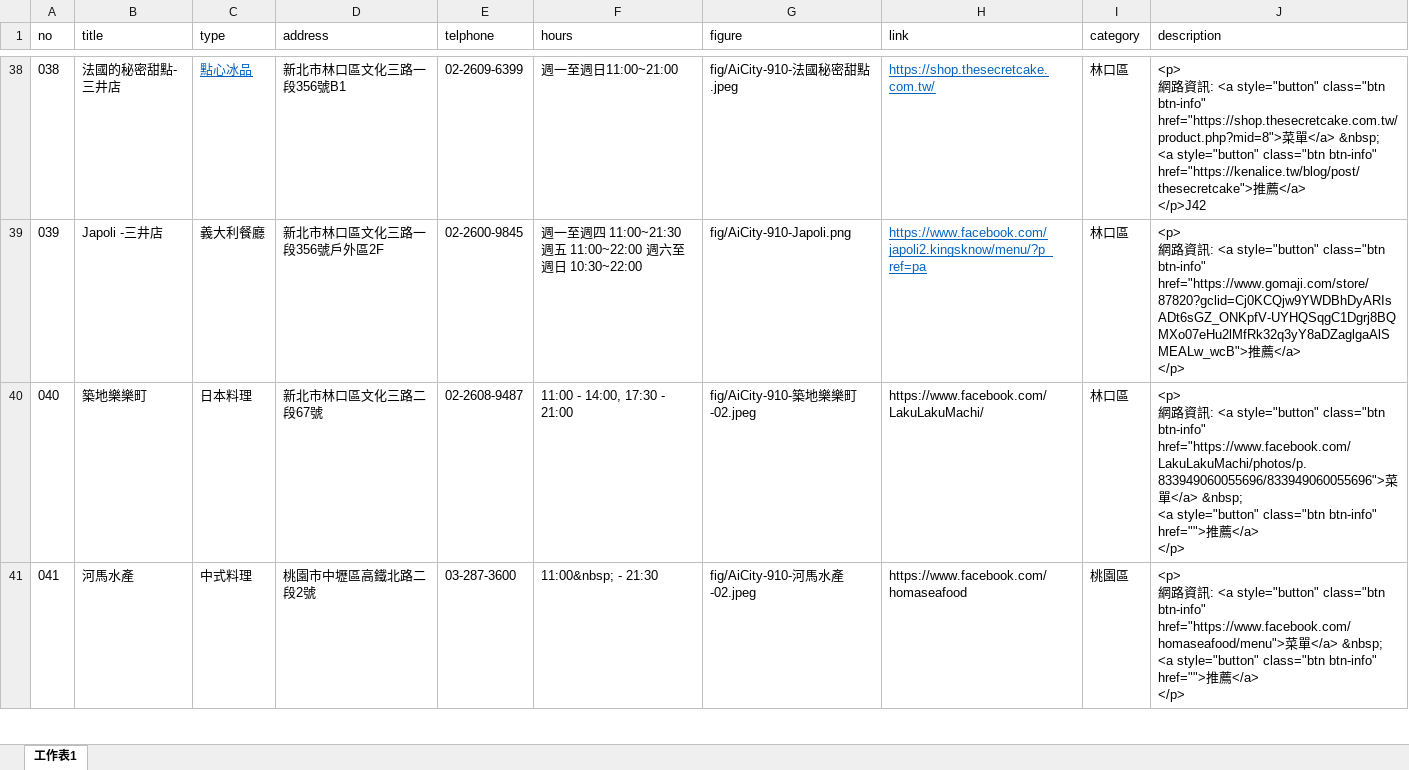
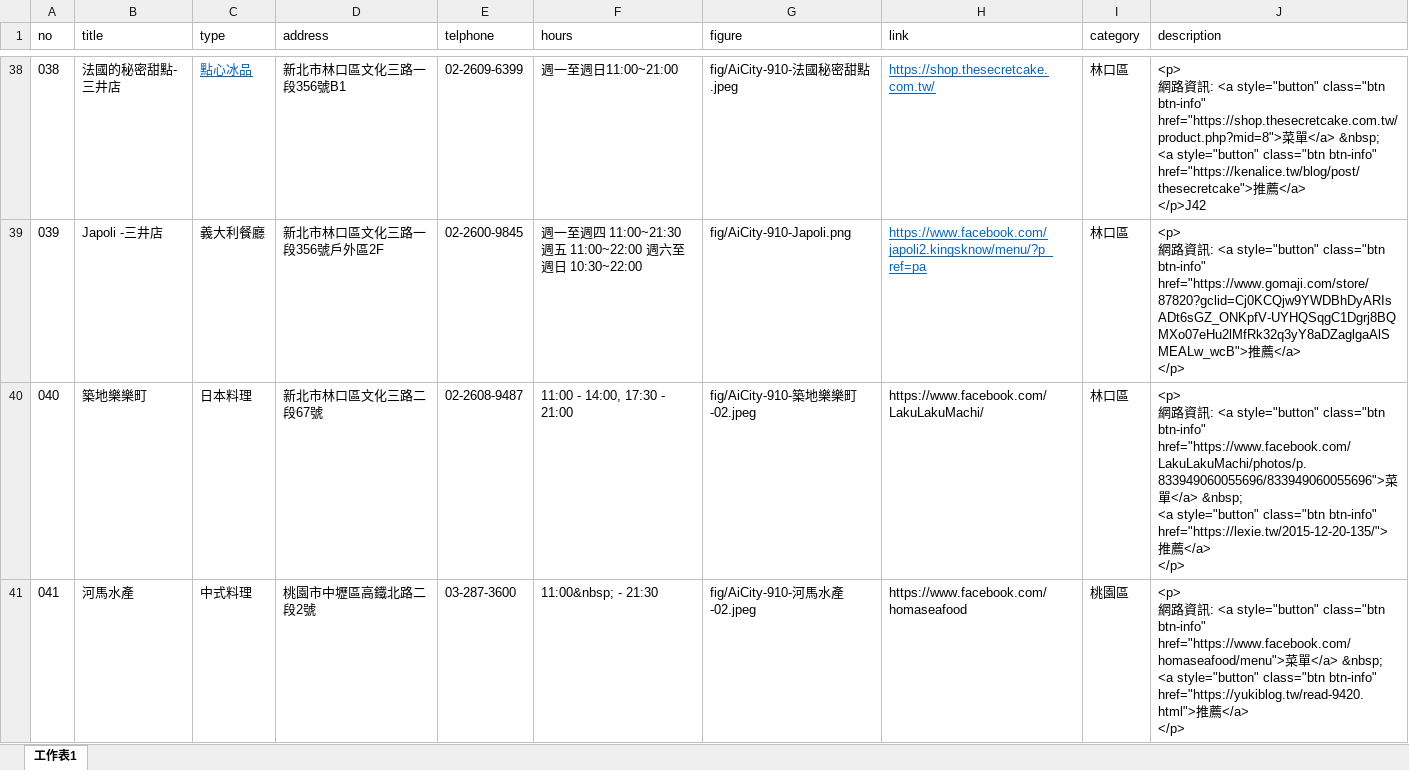
Before and after one commit to TCWang/AiCity2019, an Excel workbook: db/AiCity-72-Restaurant.xlsx, sheet 工作表1, drawn as a sheet; only a part is shown, gaps mark what is left out; values as stored, in another font and other column widths than the file's, no borders; the diff covers the shown part only; the diff names each change by its address in the sheet, - before the commit and + after, or states it on an @@ line.

```diff
--- a/db/AiCity-72-Restaurant.xlsx (sheet 工作表1)
+++ b/db/AiCity-72-Restaurant.xlsx (sheet 工作表1)
-J40 (description): …class="btn btn-info" href="">推薦…
+J40 (description): …class="btn btn-info" href="https://lexie.tw/2015-12-20-135/">推薦…
-J41 (description): …class="btn btn-info" href="">推薦…
+J41 (description): …class="btn btn-info" href="https://yukiblog.tw/read-9420.html">推薦…
```
Also changed, not shown: 26 edited cells elsewhere in this sheet, 2 other files.
